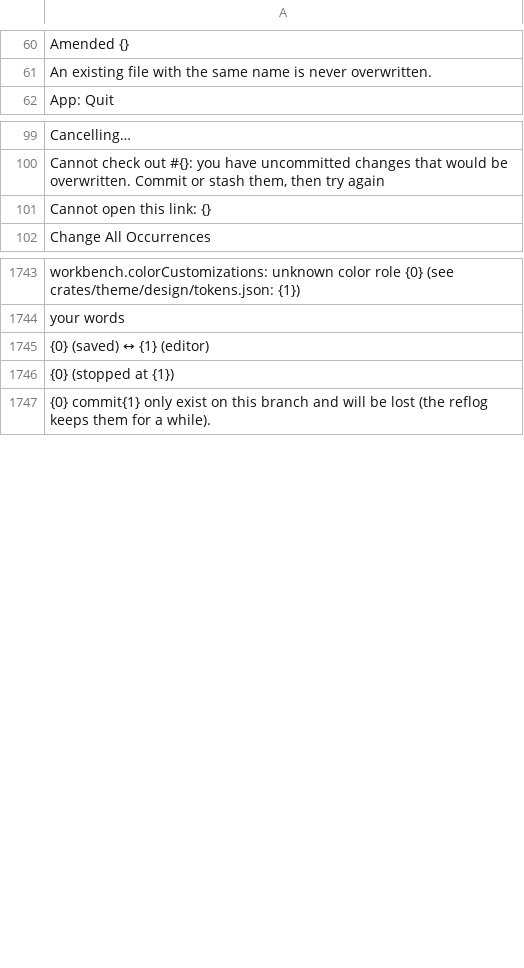
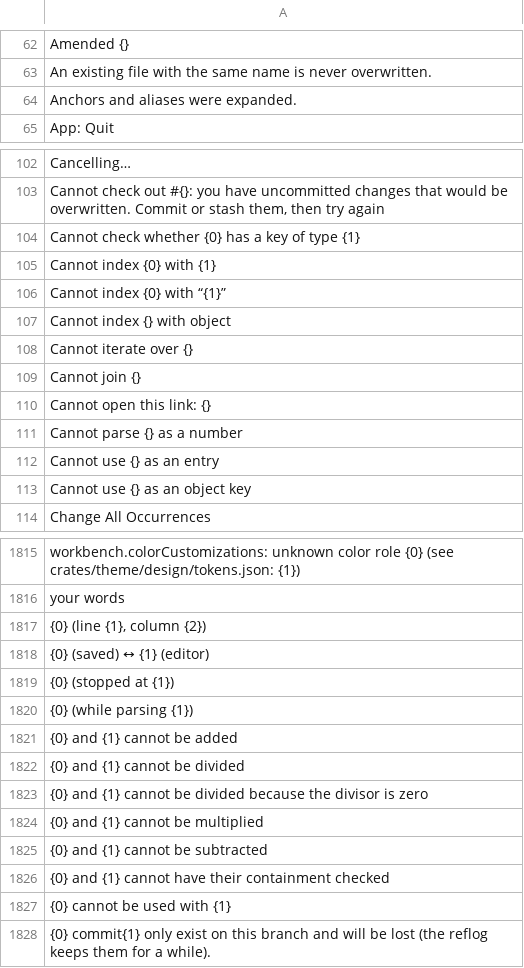
Before and after one commit to doancan/codeyard, a TSV file: crates/app/locales/template.tsv, drawn as a sheet; only a part is shown, gaps mark what is left out; the diff covers the shown part only.

```diff
--- a/crates/app/locales/template.tsv
+++ b/crates/app/locales/template.tsv
@@ -61,2 +63,3 @@ Amended {}
 An existing file with the same name is never overwritten.	
+Anchors and aliases were expanded.	
 App: Quit	
@@ -100,3 +103,12 @@ Cancelling…
 Cannot check out #{}: you have uncommitted changes that would be overwritten. Commit or stash them, then try again	
+Cannot check whether {0} has a key of type {1}	
+Cannot index {0} with {1}	
+Cannot index {0} with “{1}”	
+Cannot index {} with object	
+Cannot iterate over {}	
+Cannot join {}	
 Cannot open this link: {}	
+Cannot parse {} as a number	
+Cannot use {} as an entry	
+Cannot use {} as an object key	
 Change All Occurrences	
@@ -1744,4 +1816,13 @@ workbench.colorCustomizations: unknown color role {0} (see crates/theme/design/t
 your words	
+{0} (line {1}, column {2})	
 {0} (saved) ↔ {1} (editor)	
 {0} (stopped at {1})	
+{0} (while parsing {1})	
+{0} and {1} cannot be added	
+{0} and {1} cannot be divided	
+{0} and {1} cannot be divided because the divisor is zero	
+{0} and {1} cannot be multiplied	
+{0} and {1} cannot be subtracted	
+{0} and {1} cannot have their containment checked	
+{0} cannot be used with {1}	
 {0} commit{1} only exist on this branch and will be lost (the reflog keeps them for a while).	
```
Also changed, not shown: 87 added rows elsewhere in this file, crates/app/locales/tr.tsv, 4 other files.
